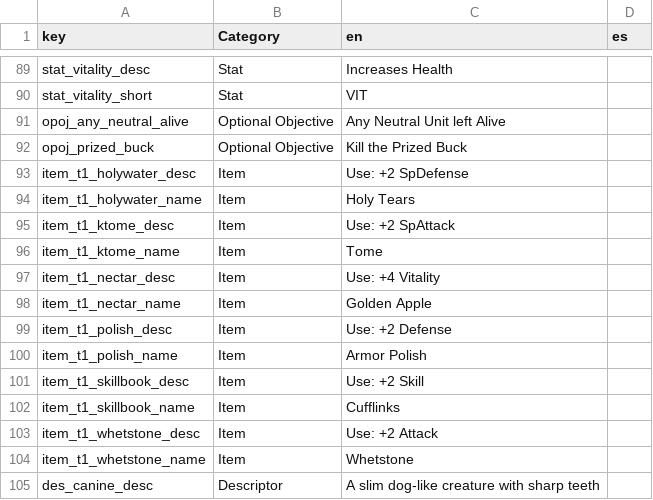
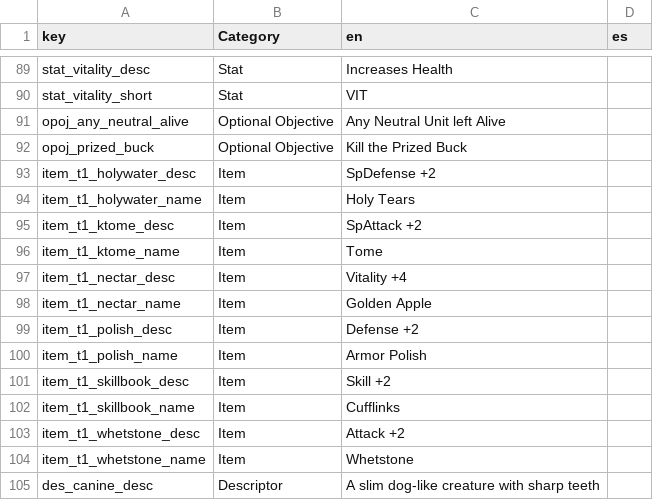
Before and after one commit to AWoodward96/RiseAgain, a CSV file: RESOURCES/Localization/Rise Again Localization - Localization.csv, drawn as a sheet; only a part is shown, gaps mark what is left out; the diff covers the shown part only.

```diff
--- a/RESOURCES/Localization/Rise Again Localization - Localization.csv
+++ b/RESOURCES/Localization/Rise Again Localization - Localization.csv
@@ -92,13 +92,13 @@ opoj_any_neutral_alive,Optional Objective,Any Neutral Unit left Alive,
 opoj_prized_buck,Optional Objective,Kill the Prized Buck,
-item_t1_holywater_desc,Item,Use: +2 SpDefense,
+item_t1_holywater_desc,Item,SpDefense +2,
 item_t1_holywater_name,Item,Holy Tears,
-item_t1_ktome_desc,Item,Use: +2 SpAttack,
+item_t1_ktome_desc,Item,SpAttack +2,
 item_t1_ktome_name,Item,Tome,
-item_t1_nectar_desc,Item,Use: +4 Vitality,
+item_t1_nectar_desc,Item,Vitality +4,
 item_t1_nectar_name,Item,Golden Apple,
-item_t1_polish_desc,Item,Use: +2 Defense,
+item_t1_polish_desc,Item,Defense +2,
 item_t1_polish_name,Item,Armor Polish,
-item_t1_skillbook_desc,Item,Use: +2 Skill,
+item_t1_skillbook_desc,Item,Skill +2,
 item_t1_skillbook_name,Item,Cufflinks,
-item_t1_whetstone_desc,Item,Use: +2 Attack,
+item_t1_whetstone_desc,Item,Attack +2,
 item_t1_whetstone_name,Item,Whetstone,
```
Also changed, not shown: 3 added rows and 11 edited cells elsewhere in this file, 54 other files.
